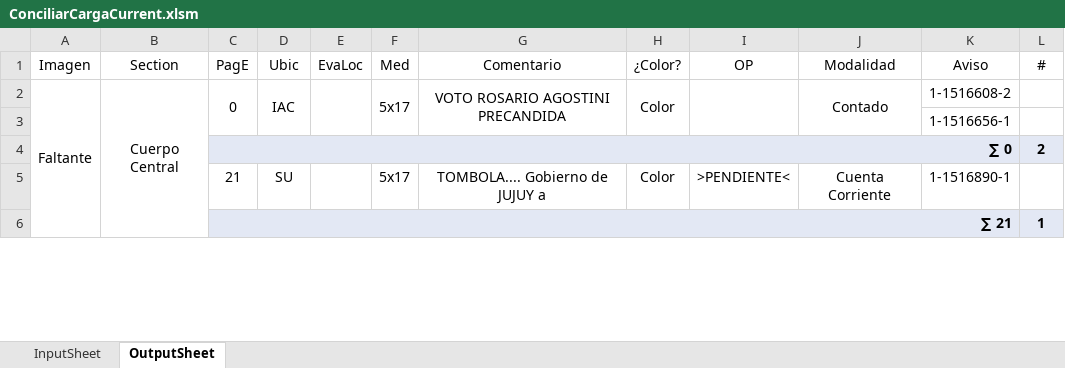
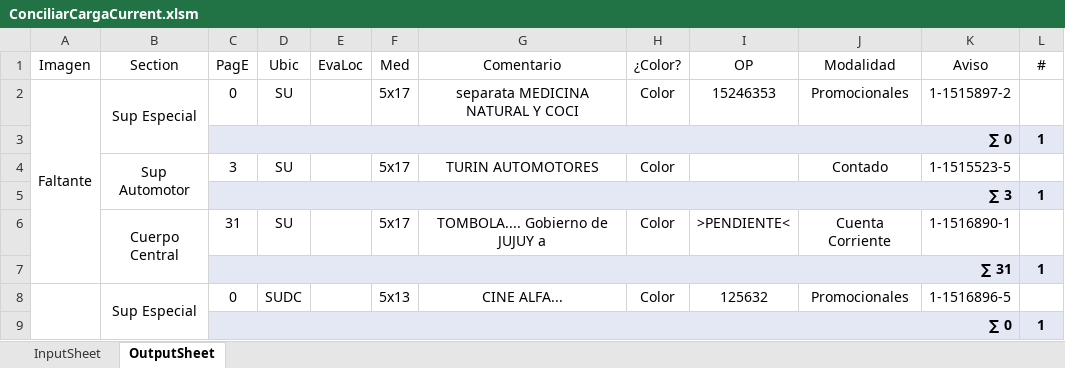
Before and after one commit to zherar7ordoya/AP6, an Excel workbook: Xtras/VBA/CdP/ConciliarCargaCurrent.xlsm, sheet OutputSheet, drawn as a sheet; only a part is shown; values as stored, in another font and other column widths than the file's, no borders; conditional formats not drawn; removed rows and columns are numbered as before the commit, all else as after; the diff covers the shown part only; the diff names each change by its address in the sheet, - before the commit and + after, or states it on an @@ line.

```diff
--- a/Xtras/VBA/CdP/ConciliarCargaCurrent.xlsm (sheet OutputSheet)
+++ b/Xtras/VBA/CdP/ConciliarCargaCurrent.xlsm (sheet OutputSheet)
-B2 (Section): Cuerpo Central
+B2 (Section): Sup Especial
-B2:B6 merged
+B2:B3 merged
-C2:C3 merged
-D2 (Ubic): IAC
+D2 (Ubic): SU
-D2:D3 merged
-E2:E3 merged
-F2:F3 merged
-G2 (Comentario): VOTO ROSARIO AGOSTINI PRECANDIDA
+G2 (Comentario): separata MEDICINA NATURAL Y COCI
-G2:G3 merged
-H2:H3 merged
-I2 (OP): (empty)
+I2 (OP): 15246353
-I2:I3 merged
-J2 (Modalidad): Contado
+J2 (Modalidad): Promocionales
-J2:J3 merged
-K2 (Aviso): 1-1516608-2
+K2 (Aviso): 1-1515897-2
-row 3:  |  |  |  |  |  |  |  |  |  | 1-1516656-1 | 1
@@ row 4 moved to row 49: ∑ 0 @@
@@ row 85 moved to row 3: ∑ 0 @@
+row 4:  | Sup Automotor | 3 | SU |  | 5x17 | TURIN AUTOMOTORES | Color |  | Contado | 1-1515523-5 | 1
@@ row 65 moved to row 5: ∑ 3 @@
-B6 (Section): (empty)
+B6 (Section): Cuerpo Central
+B6:B7 merged
-C6 (PagE): 21
+C6 (PagE): 31
-C7 (PagE): ∑ 21
+C7 (PagE): ∑ 31
+row 8:  | Sup Especial | 0 | SUDC |  | 5x13 | CINE ALFA... | Color | 125632 | Promocionales | 1-1516896-5 | 1
+row 9:  |  | ∑ 0 |  |  |  |  |  |  |  |  | 1
```
Also changed, not shown: 29 added rows, 74 removed rows, 1 moved row, 67 edited cells and merged cells elsewhere in this sheet, hidden cells, 2 other files.
